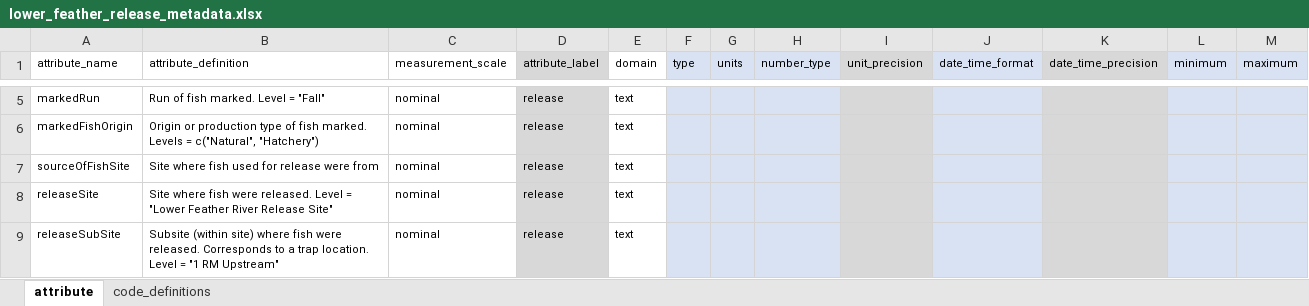
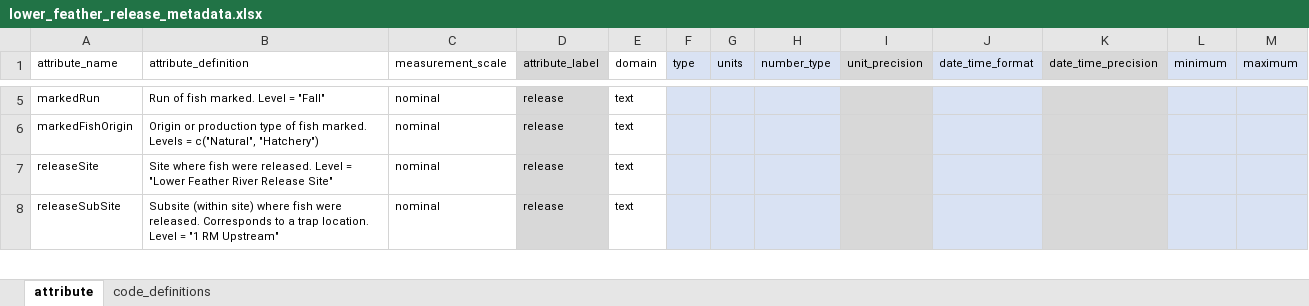
Before and after one commit to FlowWest/jpe-lower-feather-edi, an Excel workbook: data-raw/metadata/lower_feather_release_metadata.xlsx, sheet attribute, drawn as a sheet; only a part is shown, gaps mark what is left out; values as stored, in another font and other column widths than the file's, no borders; the diff names each change by its address in the sheet, - before the commit and + after, or states it on an @@ line.

```diff
--- a/data-raw/metadata/lower_feather_release_metadata.xlsx (sheet attribute)
+++ b/data-raw/metadata/lower_feather_release_metadata.xlsx (sheet attribute)
-row 7: sourceOfFishSite | Site where fish used for release were from | nominal | release | text
```
Also changed, not shown: data-raw/metadata/lower_feather_catch_metadata.xlsx, 4 other files.
